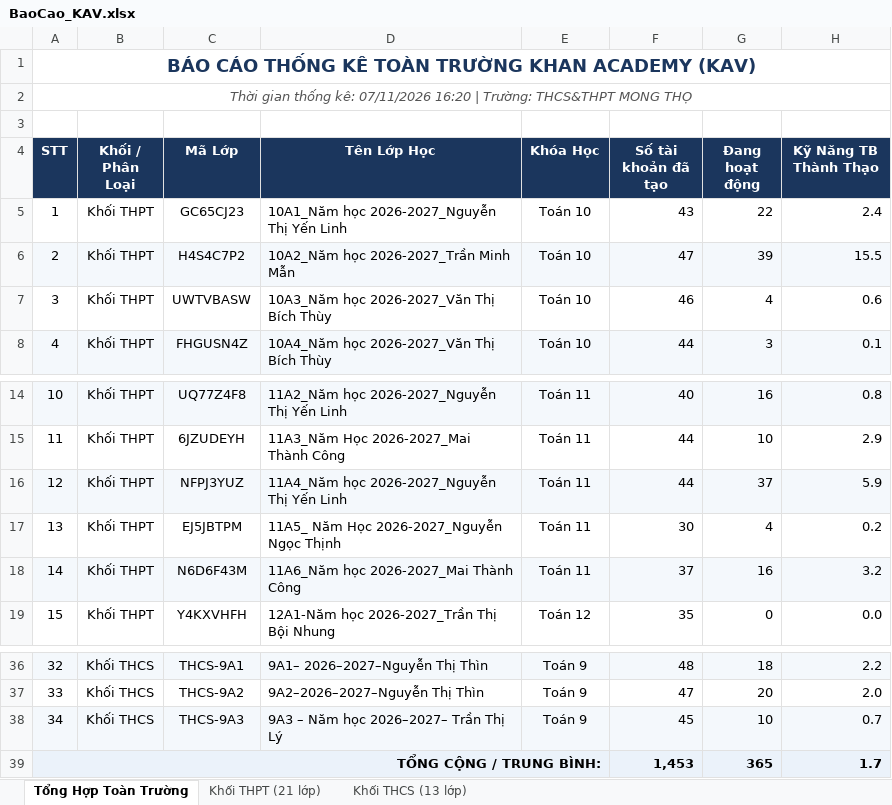
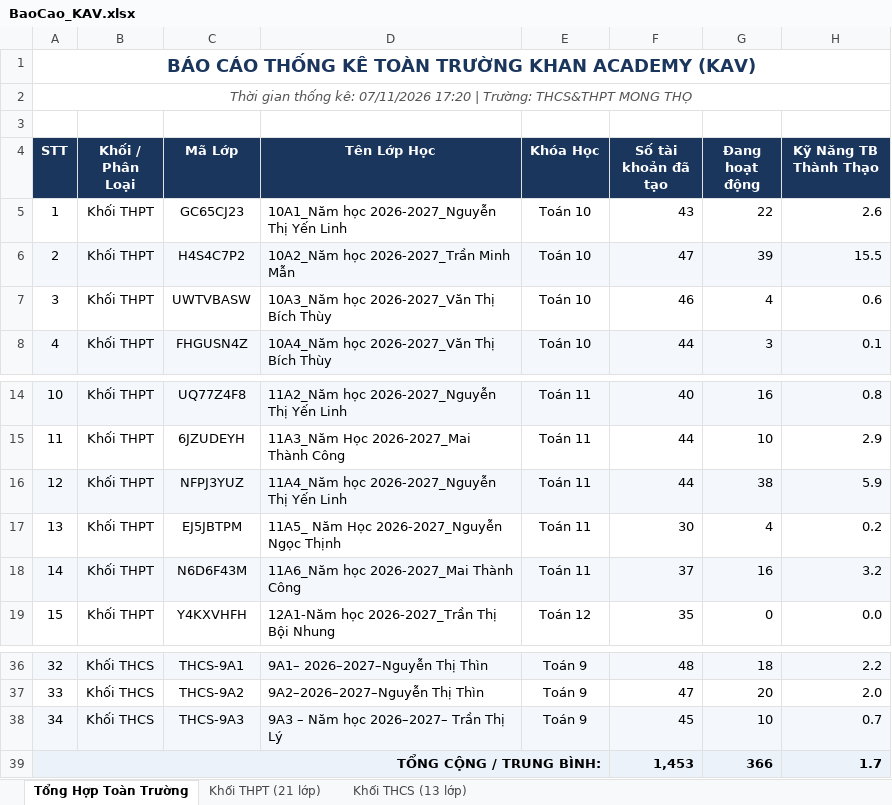
Before and after one commit to thanhthaiagu/kav-report, an Excel workbook: BaoCao_KAV.xlsx, sheet Tổng Hợp Toàn Trường, drawn as a sheet; only a part is shown, gaps mark what is left out; values as stored, in another font and other column widths than the file's, no borders; the diff names each change by its address in the sheet, - before the commit and + after, or states it on an @@ line.

```diff
--- a/BaoCao_KAV.xlsx (sheet Tổng Hợp Toàn Trường)
+++ b/BaoCao_KAV.xlsx (sheet Tổng Hợp Toàn Trường)
-A2 (STT): …kê: 07/11/2026 16:20 | Trường:…
+A2 (STT): …kê: 07/11/2026 17:20 | Trường:…
-H5 (Kỹ Năng TB Thành Thạo): 2.4
+H5 (Kỹ Năng TB Thành Thạo): 2.6
-G16 (Đang hoạt động): 37
+G16 (Đang hoạt động): 38
-G39 (Đang hoạt động): 365
+G39 (Đang hoạt động): 366
```
Also changed, not shown: sheet Khối THPT (21 lớp), sheet Khối THCS (13 lớp).
